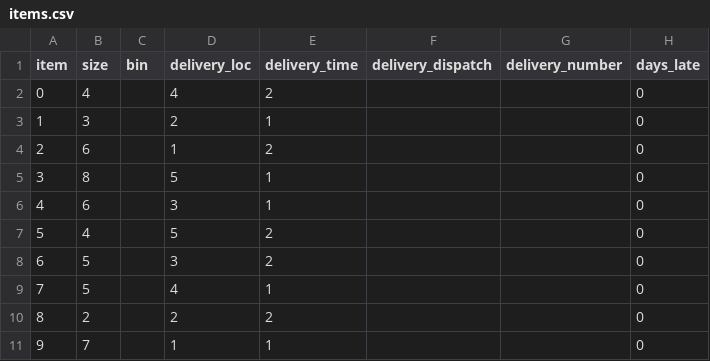
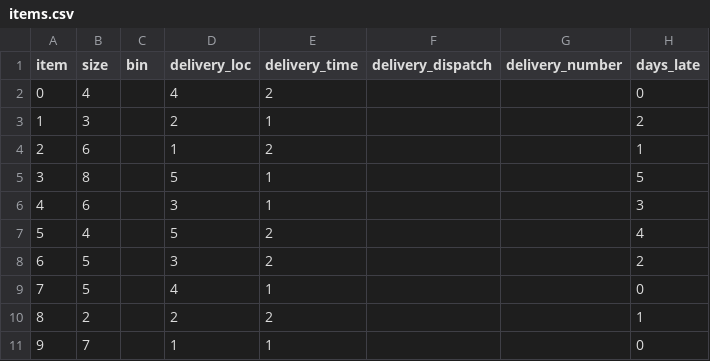
Before and after one commit to KrupaPrag/Logistics_Project, a CSV file: items.csv, drawn as a sheet.

Commit message:
BPP_1dim: fix undelivered items. Bit rest coplete to do 2D case

```diff
--- a/items.csv
+++ b/items.csv
@@ -2,10 +2,10 @@ item,size,bin,delivery_loc,delivery_time,delivery_dispatch,delivery_number,days_
 0,4,,4,2,,,0
-1,3,,2,1,,,0
-2,6,,1,2,,,0
-3,8,,5,1,,,0
-4,6,,3,1,,,0
-5,4,,5,2,,,0
-6,5,,3,2,,,0
+1,3,,2,1,,,2
+2,6,,1,2,,,1
+3,8,,5,1,,,5
+4,6,,3,1,,,3
+5,4,,5,2,,,4
+6,5,,3,2,,,2
 7,5,,4,1,,,0
-8,2,,2,2,,,0
+8,2,,2,2,,,1
 9,7,,1,1,,,0
```
Also changed, not shown: 2 other files.
